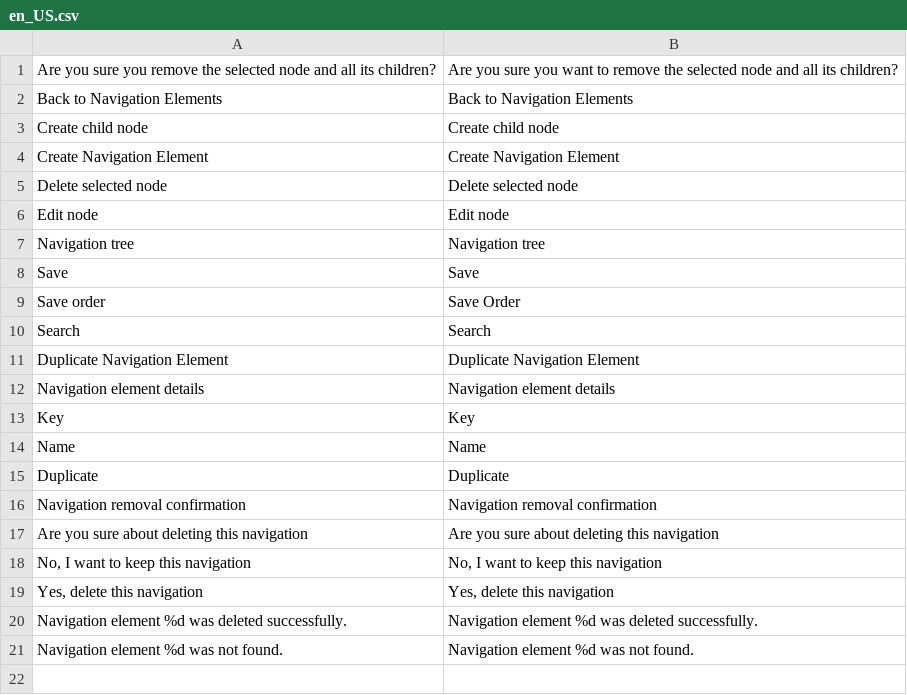
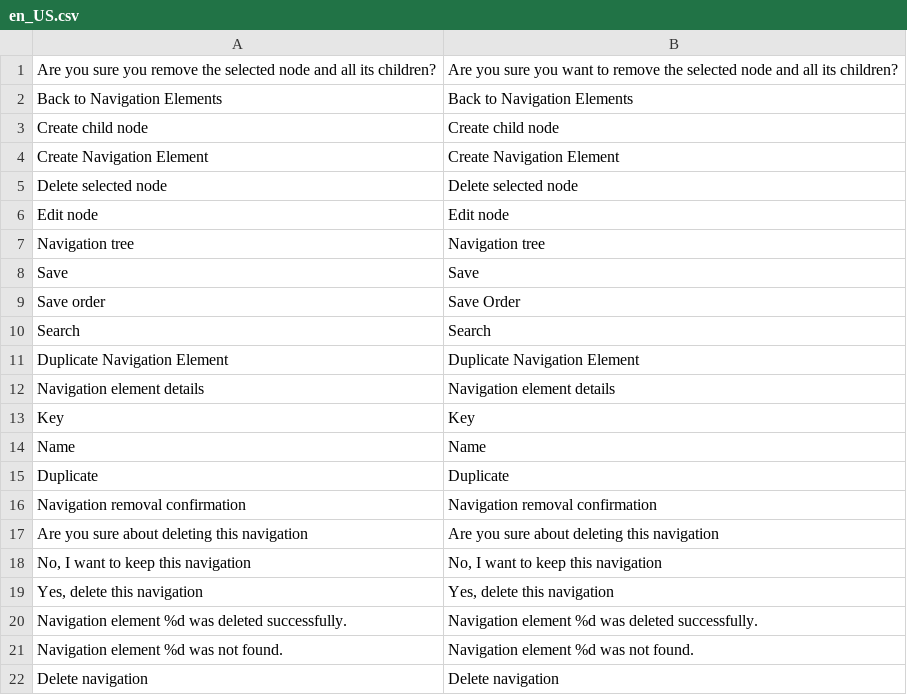
Before and after one commit to spryker/navigation-gui, a CSV file: data/translation/Zed/en_US.csv, drawn as a sheet.

Commit message:
cc-9251 small fix

```diff
--- a/data/translation/Zed/en_US.csv
+++ b/data/translation/Zed/en_US.csv
@@ -21 +21,2 @@ Duplicate,Duplicate
 "Navigation element %d was not found.","Navigation element %d was not found."
+"Delete navigation","Delete navigation"
```
